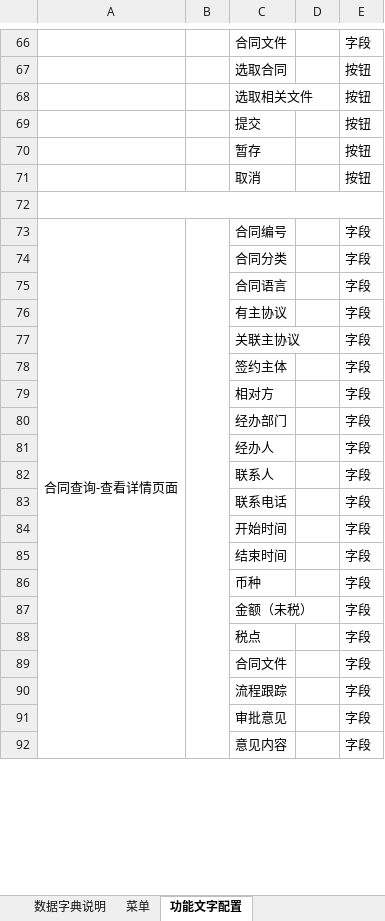
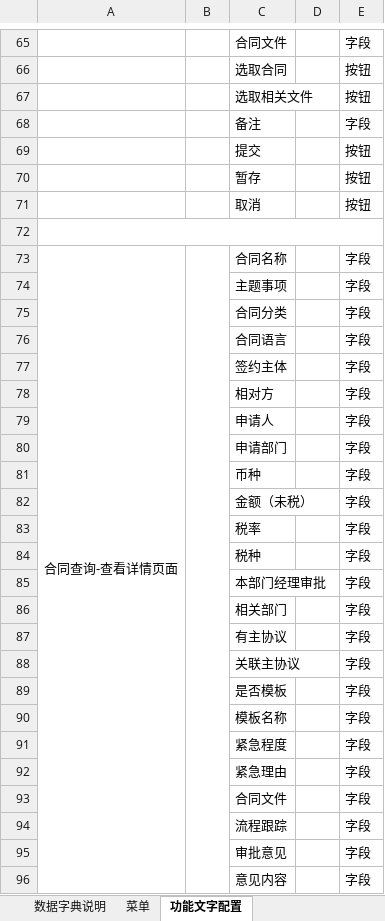
Before and after one commit to zheng-ls/ML, an Excel workbook: 数据字典设计.xlsx, sheet 功能文字配置, drawn as a sheet; only a part is shown, gaps mark what is left out; values as stored, in another font and other column widths than the file's, no borders; removed rows and columns are numbered as before the commit, all else as after; the diff covers the shown part only; the diff names each change by its address in the sheet, - before the commit and + after, or states it on an @@ line.

Commit message:
0911

```diff
--- a/数据字典设计.xlsx (sheet 功能文字配置)
+++ b/数据字典设计.xlsx (sheet 功能文字配置)
+row 68:  |  | 备注 |  | 字段
-C73: 合同编号
+C73: 合同名称
+row 74:  |  | 主题事项 |  | 字段
@@ row 78 moved to row 77: 签约主体 @@
@@ row 79 moved to row 78: 相对方 @@
+row 79:  |  | 申请人 |  | 字段
+row 80:  |  | 申请部门 |  | 字段
@@ row 86 moved to row 81: 币种 @@
@@ row 87 moved to row 82: 金额（未税） @@
+row 83:  |  | 税率 |  | 字段
+row 84:  |  | 税种 |  | 字段
+row 85:  |  | 本部门经理审批 |  | 字段
+row 86:  |  | 相关部门 |  | 字段
-C89: 经办部门
+C89: 是否模板
-C90: 经办人
+C90: 模板名称
-row 82:  |  | 联系人 |  | 字段
-C91: 联系电话
+C91: 紧急程度
-row 84:  |  | 开始时间 |  | 字段
-row 85:  |  | 结束时间 |  | 字段
-C92: 税点
+C92: 紧急理由
```
Also changed, not shown: 64 added rows, 11 removed rows, 3 moved rows and 27 edited cells elsewhere in this sheet.
